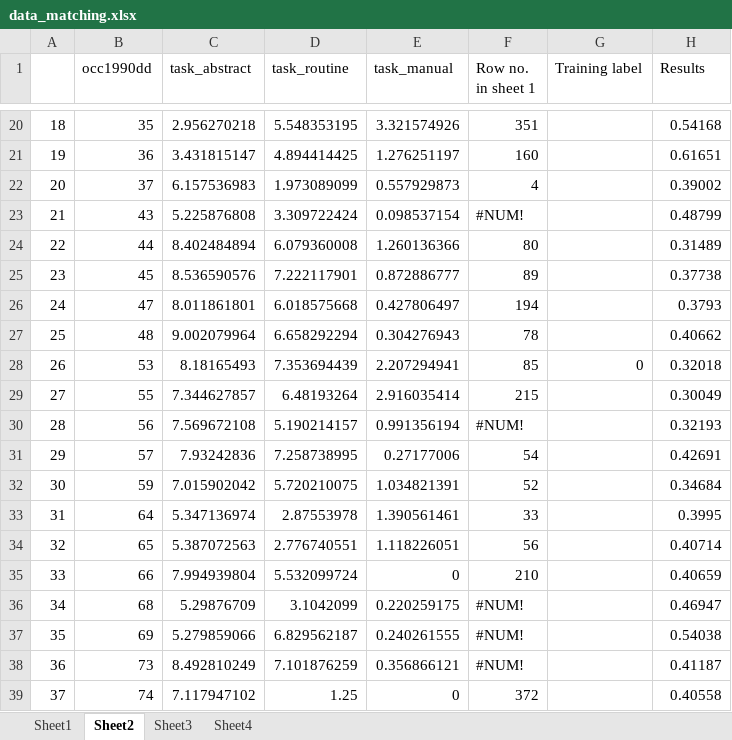
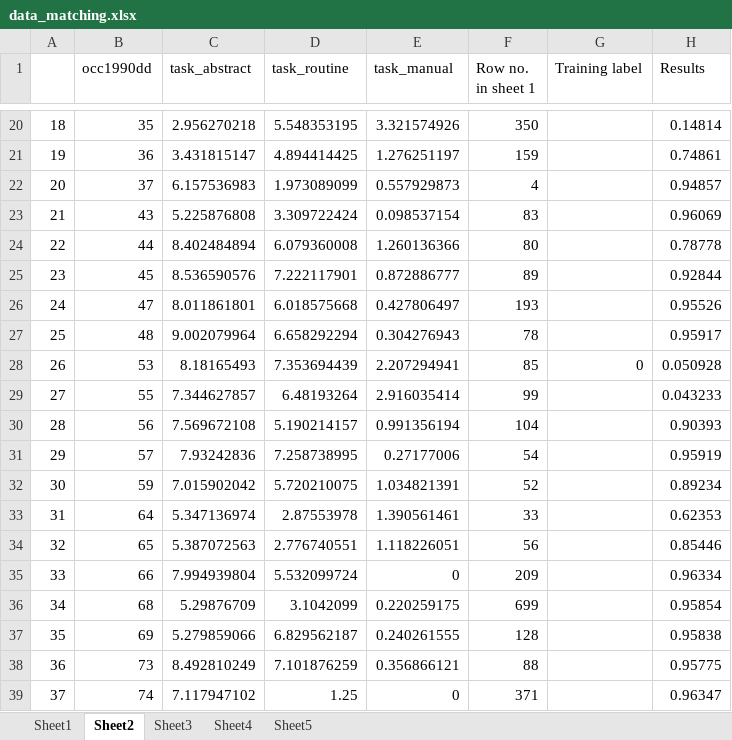
Before and after one commit to muchensthughs/4YP-Gaussian-Process, an Excel workbook: code/data_matching.xlsx, sheet Sheet2, drawn as a sheet; only a part is shown, gaps mark what is left out; values as stored, in another font and other column widths than the file's, no cell formats; the diff covers the shown part only; the diff names each change by its address in the sheet, - before the commit and + after, or states it on an @@ line.

```diff
--- a/code/data_matching.xlsx (sheet Sheet2)
+++ b/code/data_matching.xlsx (sheet Sheet2)
+sheet tab: Sheet5
-F20 (Row no. in sheet 1): 351
+F20 (Row no. in sheet 1): 350
-H20 (Results): 0.54168
+H20 (Results): 0.14814
-F21 (Row no. in sheet 1): 160
+F21 (Row no. in sheet 1): 159
-H21 (Results): 0.61651
+H21 (Results): 0.74861
-H22 (Results): 0.39002
+H22 (Results): 0.94857
-F23 (Row no. in sheet 1): #NUM!
+F23 (Row no. in sheet 1): 83
-H23 (Results): 0.48799
+H23 (Results): 0.96069
-H24 (Results): 0.31489
+H24 (Results): 0.78778
-H25 (Results): 0.37738
+H25 (Results): 0.92844
-F26 (Row no. in sheet 1): 194
+F26 (Row no. in sheet 1): 193
-H26 (Results): 0.3793
+H26 (Results): 0.95526
-H27 (Results): 0.40662
+H27 (Results): 0.95917
-H28 (Results): 0.32018
+H28 (Results): 0.050928
-F29 (Row no. in sheet 1): 215
+F29 (Row no. in sheet 1): 99
-H29 (Results): 0.30049
+H29 (Results): 0.043233
-F30 (Row no. in sheet 1): #NUM!
+F30 (Row no. in sheet 1): 104
-H30 (Results): 0.32193
+H30 (Results): 0.90393
-H31 (Results): 0.42691
+H31 (Results): 0.95919
-H32 (Results): 0.34684
+H32 (Results): 0.89234
-H33 (Results): 0.3995
+H33 (Results): 0.62353
-H34 (Results): 0.40714
+H34 (Results): 0.85446
-F35 (Row no. in sheet 1): 210
+F35 (Row no. in sheet 1): 209
-H35 (Results): 0.40659
+H35 (Results): 0.96334
-F36 (Row no. in sheet 1): #NUM!
+F36 (Row no. in sheet 1): 699
-H36 (Results): 0.46947
+H36 (Results): 0.95854
-F37 (Row no. in sheet 1): #NUM!
+F37 (Row no. in sheet 1): 128
-H37 (Results): 0.54038
+H37 (Results): 0.95838
-F38 (Row no. in sheet 1): #NUM!
+F38 (Row no. in sheet 1): 88
-H38 (Results): 0.41187
+H38 (Results): 0.95775
-F39 (Row no. in sheet 1): 372
+F39 (Row no. in sheet 1): 371
-H39 (Results): 0.40558
+H39 (Results): 0.96347
```
Also changed, not shown: 582 edited cells elsewhere in this sheet, sheet Sheet4, sheet Sheet1, sheet Sheet3, cell formats, formulas that keep their value, code/ONET/task_data.xlsx, 44 other files.
